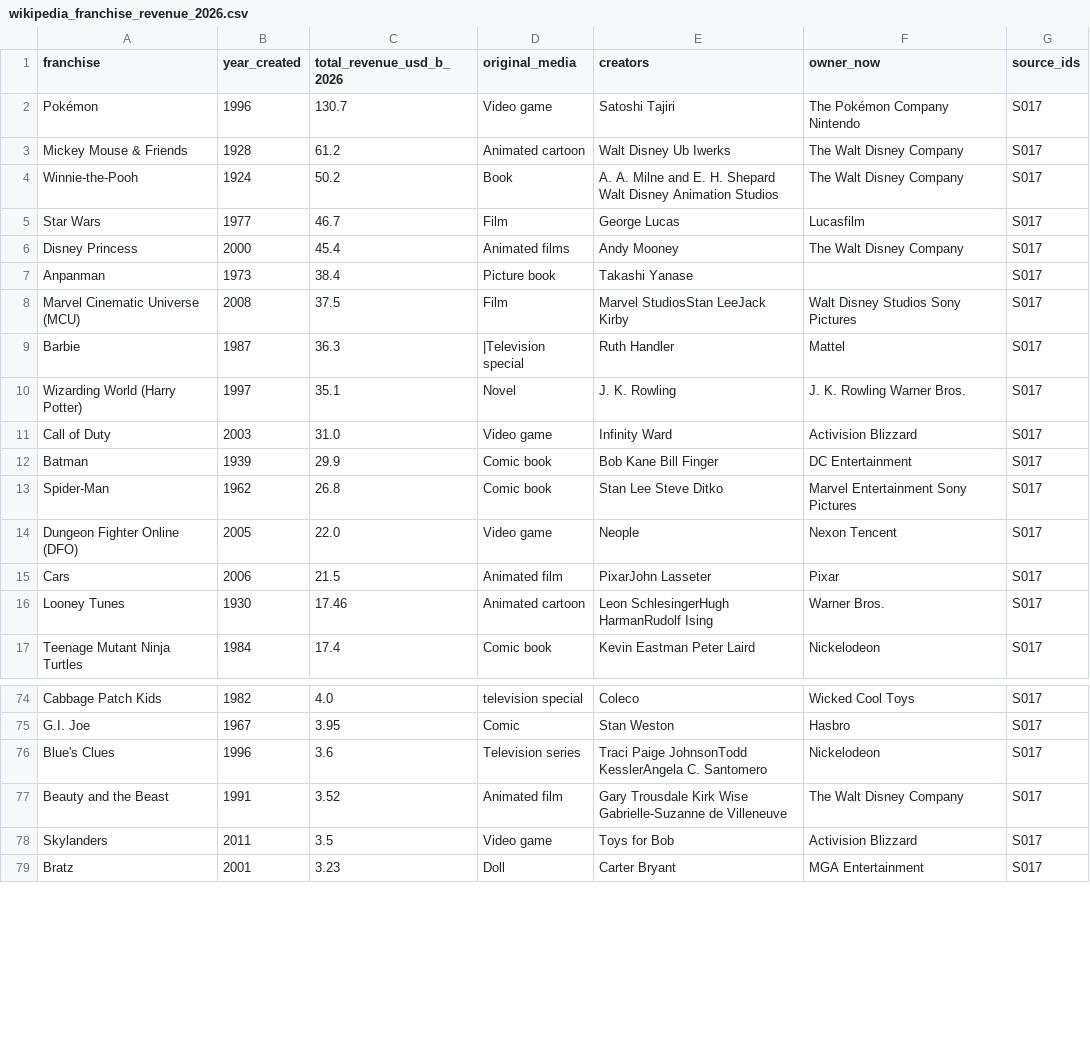
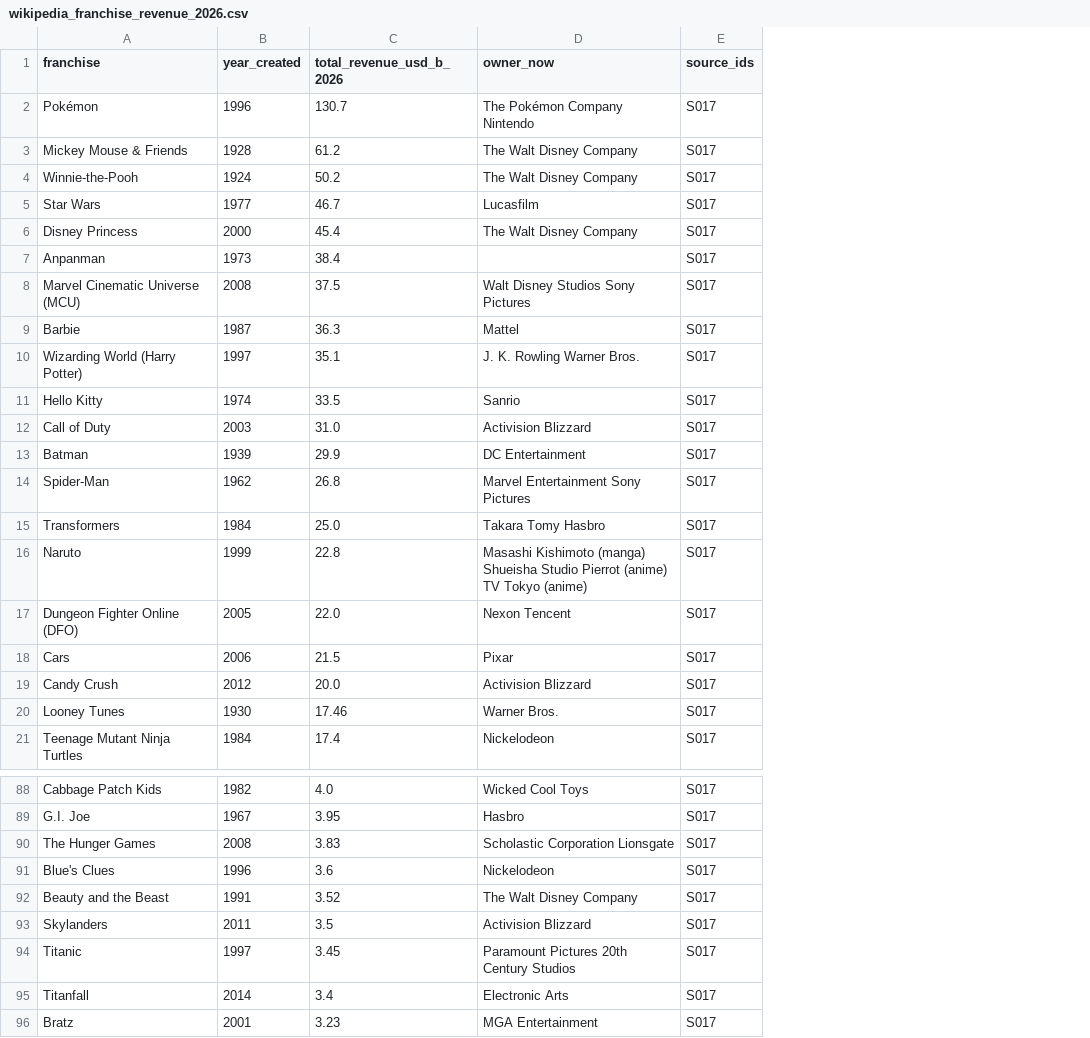
Before and after one commit to Artometrics/artometrics, a CSV file: articles/franchise/data/wikipedia_franchise_revenue_2026.csv, drawn as a sheet; only a part is shown, gaps mark what is left out; removed rows and columns are numbered as before the commit, all else as after; the diff covers the shown part only; the diff names each change by its address in the sheet, - before the commit and + after, or states it on an @@ line.

```diff
--- a/articles/franchise/data/wikipedia_franchise_revenue_2026.csv
+++ b/articles/franchise/data/wikipedia_franchise_revenue_2026.csv
-column D (original_media), rows 2-17: Video game | Animated cartoon | Book | Film | Animated films | Picture book | Film | |Television special | Novel | Video game | Comic book | Comic book | Video game | Animated film | Animated cartoon | Comic book; rows 74-79: television special | Comic | Television series | Animated film | Video game | Doll
-column E (creators), rows 2-17: Satoshi Tajiri | Walt Disney Ub Iwerks | A. A. Milne and E. H. Shepard Walt Disney Animation Studios | George Lucas | Andy Mooney | Takashi Yanase | Marvel StudiosStan LeeJack Kirby | Ruth Handler | J. K. Rowling | Infinity Ward | Bob Kane Bill Finger | Stan Lee Steve Ditko | Neople | PixarJohn Lasseter | Leon SchlesingerHugh HarmanRudolf Ising | Kevin Eastman Peter Laird; rows 74-79: Coleco | Stan Weston | Traci Paige JohnsonTodd KesslerAngela C. Santomero | Gary Trousdale Kirk Wise Gabrielle-Suzanne de Villeneuve | Toys for Bob | Carter Bryant
+row 11: Hello Kitty | 1974 | 33.5 | Sanrio | S017
+row 15: Transformers | 1984 | 25.0 | Takara Tomy Hasbro | S017
+row 16: Naruto | 1999 | 22.8 | Masashi Kishimoto (manga) Shueisha Studio Pierrot (anime) TV Tokyo (anime) | S017
+row 19: Candy Crush | 2012 | 20.0 | Activision Blizzard | S017
+row 90: The Hunger Games | 2008 | 3.83 | Scholastic Corporation Lionsgate | S017
+row 94: Titanic | 1997 | 3.45 | Paramount Pictures 20th Century Studios | S017
+row 95: Titanfall | 2014 | 3.4 | Electronic Arts | S017
```
Also changed, not shown: 11 added rows and 1 edited cell elsewhere in this file, articles/franchise/data/franchise_revenue_2019_vs_2026.csv, public/data/articles/franchise/data/franchise_revenue_2019_vs_2026.csv, 55 other files.
